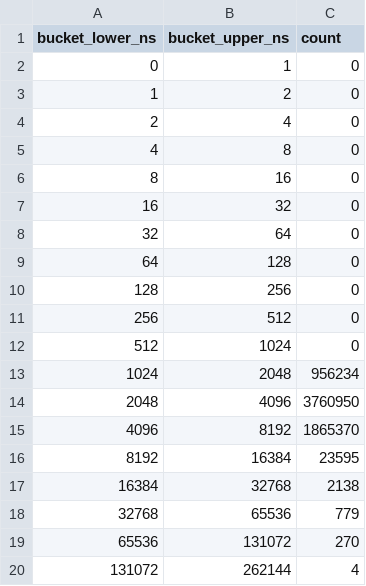
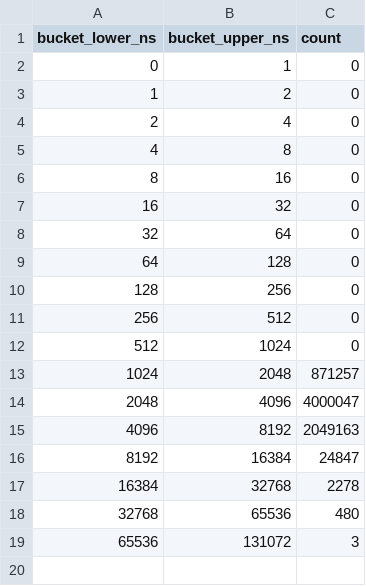
Before and after one commit to vladimirfilip/low-latency-feed-handler, a CSV file: bench/results/ipc_histogram_unix.csv, drawn as a sheet.

```diff
--- a/bench/results/ipc_histogram_unix.csv
+++ b/bench/results/ipc_histogram_unix.csv
@@ -12,9 +12,8 @@ bucket_lower_ns,bucket_upper_ns,count
 512,1024,0
-1024,2048,956234
-2048,4096,3760950
-4096,8192,1865370
-8192,16384,23595
-16384,32768,2138
-32768,65536,779
-65536,131072,270
-131072,262144,4
+1024,2048,871257
+2048,4096,4000047
+4096,8192,2049163
+8192,16384,24847
+16384,32768,2278
+32768,65536,480
+65536,131072,3
```
Also changed, not shown: bench/results/ipc_histogram_ring.csv, 8 other files.
